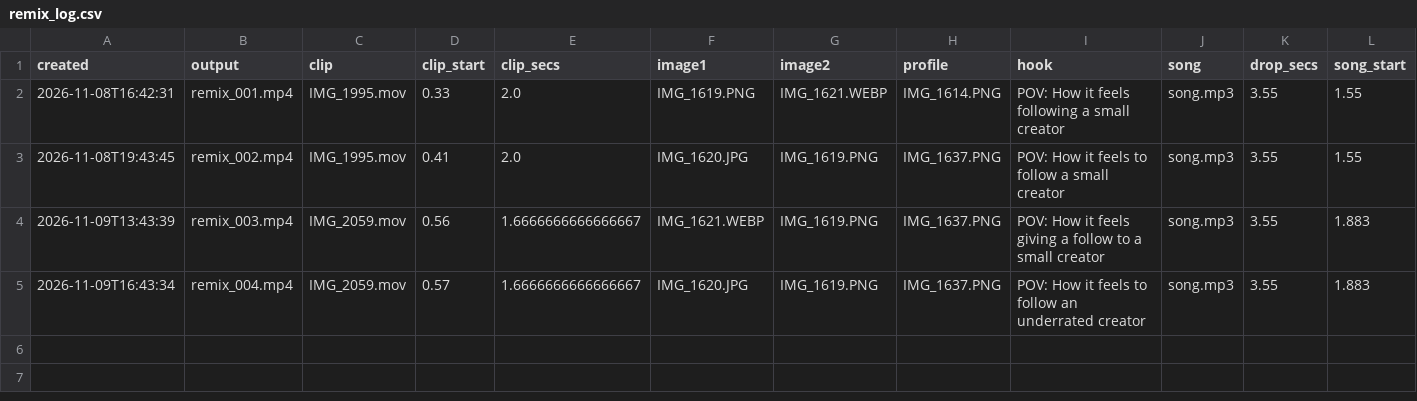
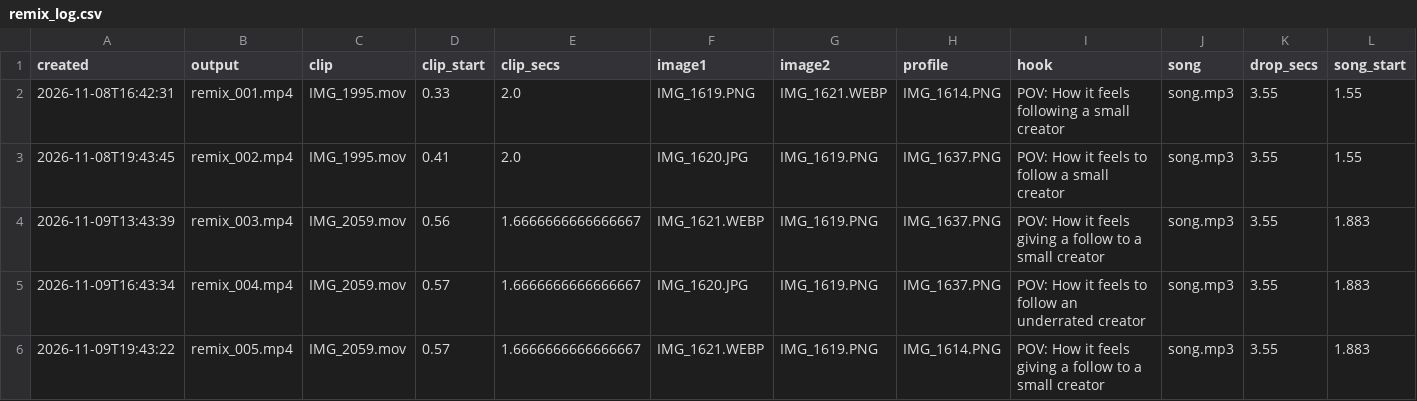
Before and after one commit to povhenson/Trial-Reels, a CSV file: remix_log.csv, drawn as a sheet.

```diff
--- a/remix_log.csv
+++ b/remix_log.csv
@@ -5 +5,2 @@ created,output,clip,clip_start,clip_secs,image1,image2,profile,hook,song,drop_se
 2026-11-09T16:43:34,remix_004.mp4,IMG_2059.mov,0.57,1.6666666666666667,IMG_1620.JPG,IMG_1619.PNG,IMG_1637.PNG,POV: How it feels to follow an underrated creator,song.mp3,3.55,1.883
+2026-11-09T19:43:22,remix_005.mp4,IMG_2059.mov,0.57,1.6666666666666667,IMG_1621.WEBP,IMG_1619.PNG,IMG_1614.PNG,POV: How it feels giving a follow to a small creator,song.mp3,3.55,1.883
```
Also changed, not shown: zernio_posts.csv.
